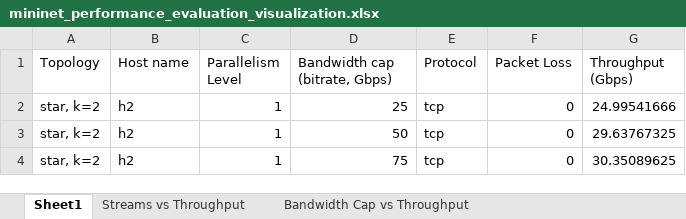
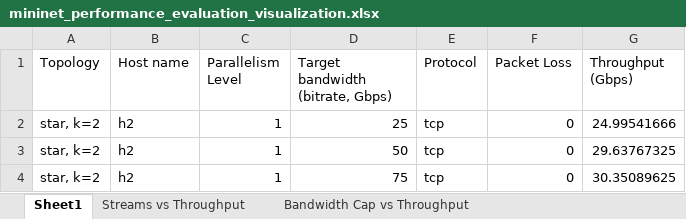
Before and after one commit to oss-slu/iperf, an Excel workbook: experiment/mininet_performance_evaluation_visualization.xlsx, sheet Sheet1, drawn as a sheet; only a part is shown; values as stored, in another font and other column widths than the file's, no borders; table styles not drawn; the diff names each change by its address in the sheet, - before the commit and + after, or states it on an @@ line.

Commit message:
Update graphs in Mininet visualization

```diff
--- a/experiment/mininet_performance_evaluation_visualization.xlsx (sheet Sheet1)
+++ b/experiment/mininet_performance_evaluation_visualization.xlsx (sheet Sheet1)
-D1: Bandwidth cap (bitrate, Gbps)
+D1: Target bandwidth (bitrate, Gbps)
```
Also changed, not shown: sheet Bandwidth Cap vs Throughput, charts or pictures.
